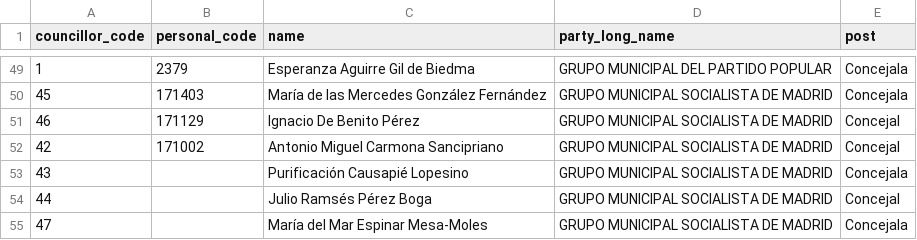
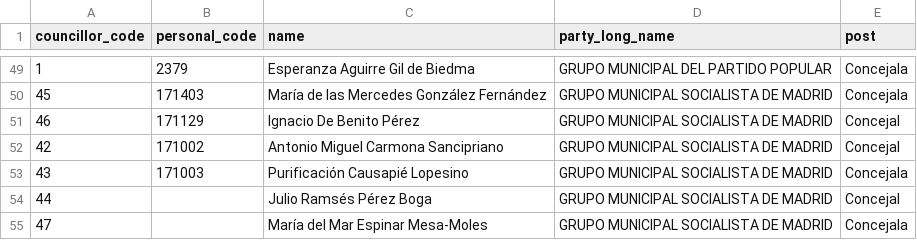
Before and after one commit to wairbut-m2c/transparencia, a CSV file: import-data/councillors.csv, drawn as a sheet; only a part is shown, gaps mark what is left out; the diff covers the shown part only.

Commit message:
Adds more personal numbers to councillors

```diff
--- a/import-data/councillors.csv
+++ b/import-data/councillors.csv
@@ -52,3 +52,3 @@ councillor_code,personal_code,name,party_long_name,post
 42,171002,Antonio Miguel Carmona Sancipriano,GRUPO MUNICIPAL SOCIALISTA DE MADRID,Concejal
-43,,Purificación Causapié Lopesino,GRUPO MUNICIPAL SOCIALISTA DE MADRID,Concejala
+43,171003,Purificación Causapié Lopesino,GRUPO MUNICIPAL SOCIALISTA DE MADRID,Concejala
 44,,Julio Ramsés Pérez Boga,GRUPO MUNICIPAL SOCIALISTA DE MADRID,Concejal
```
Also changed, not shown: 17 edited cells elsewhere in this file.
